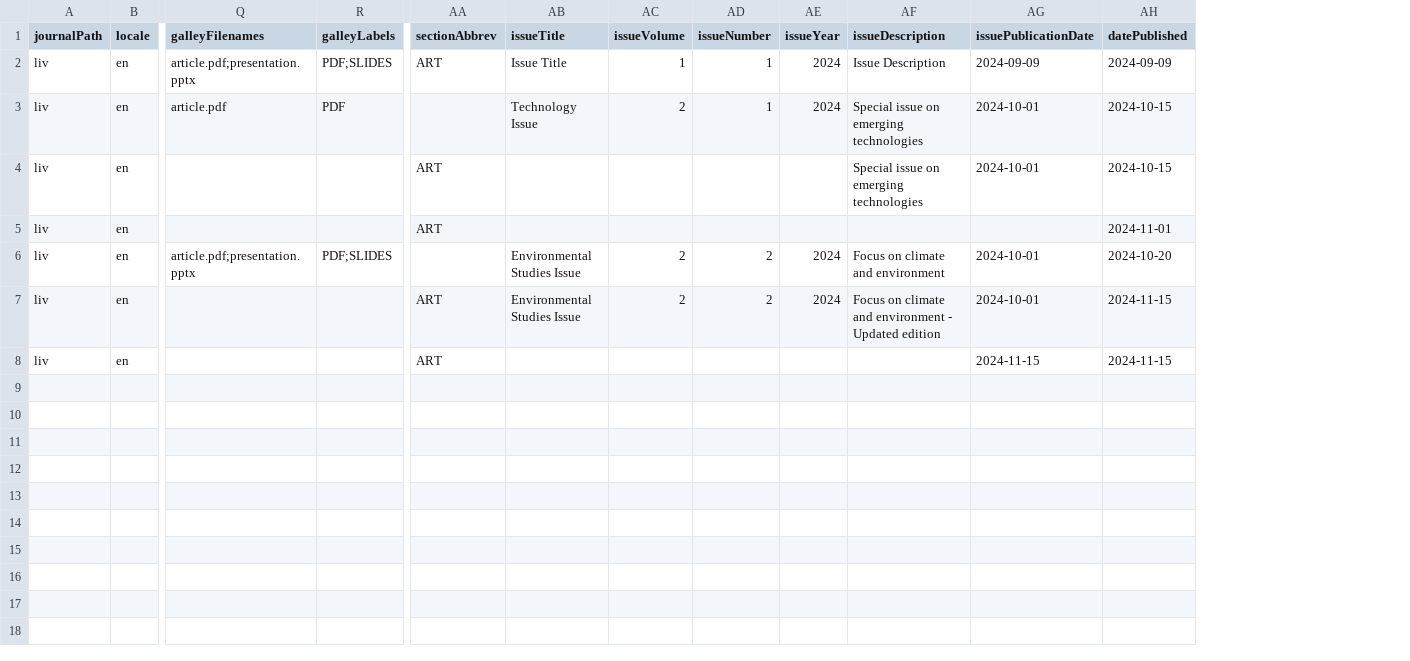
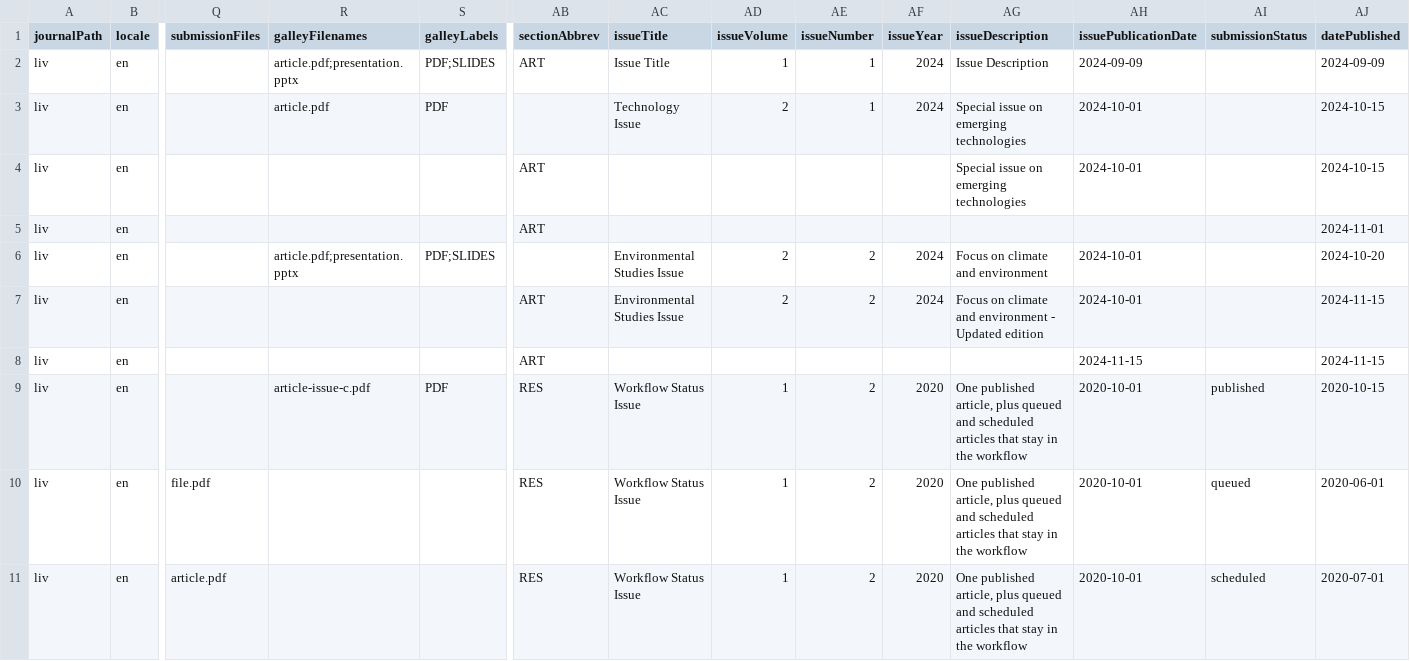
Before and after one commit to Godoy0722/ojs_csv_importexport, a CSV file: examples/issues/issues_example.csv, drawn as a sheet; only a part is shown, gaps mark what is left out; rows hold the shown columns only; the diff names each change by its address in the sheet, - before the commit and + after, or states it on an @@ line.

Commit message:
Let an issue CSV publish an article, or keep it queued or scheduled in the workflow with private submission files, while only a published article publishes the issue and appears on the public table of contents.

```diff
--- a/examples/issues/issues_example.csv
+++ b/examples/issues/issues_example.csv
+column Q (submissionFiles), empty
+column AI (submissionStatus), empty
+row 9: liv | en |  | article-issue-c.pdf | PDF | RES | Workflow Status Issue | 1 | 2 | 2020 | One published article, plus queued and scheduled articles that stay in the workflow | 2020-10-01 | published | 2020-10-15
+row 10: liv | en | file.pdf |  |  | RES | Workflow Status Issue | 1 | 2 | 2020 | One published article, plus queued and scheduled articles that stay in the workflow | 2020-10-01 | queued | 2020-06-01
+row 11: liv | en | article.pdf |  |  | RES | Workflow Status Issue | 1 | 2 | 2020 | One published article, plus queued and scheduled articles that stay in the workflow | 2020-10-01 | scheduled | 2020-07-01
```
Also changed, not shown: examples/issues/comprehensive_locale_version.csv, examples/issues/multi_version_issues.csv, 11 other files.
